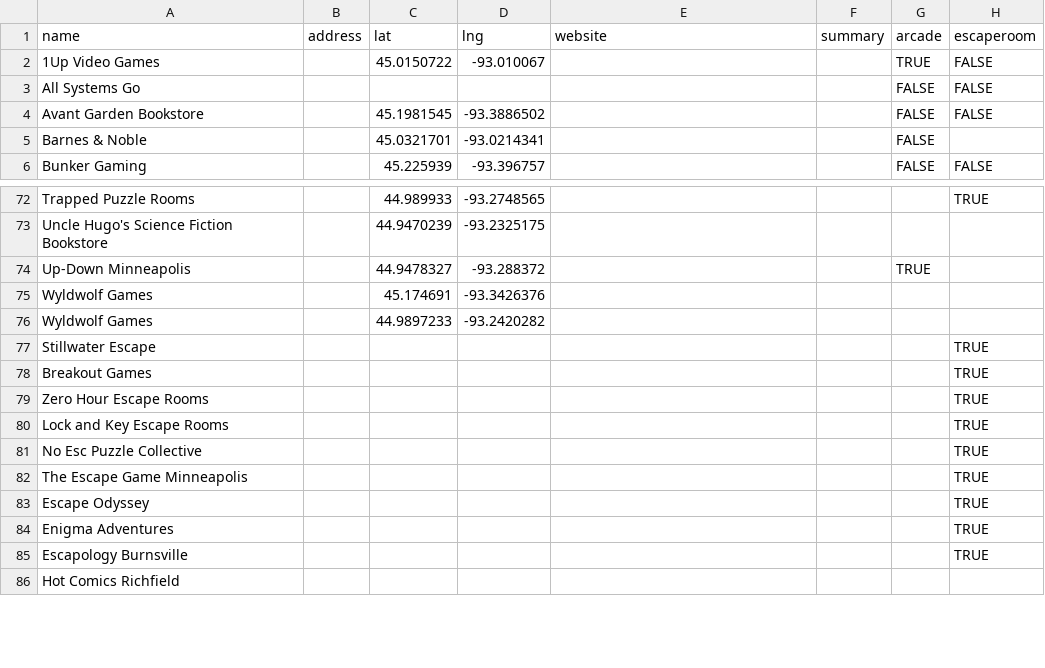
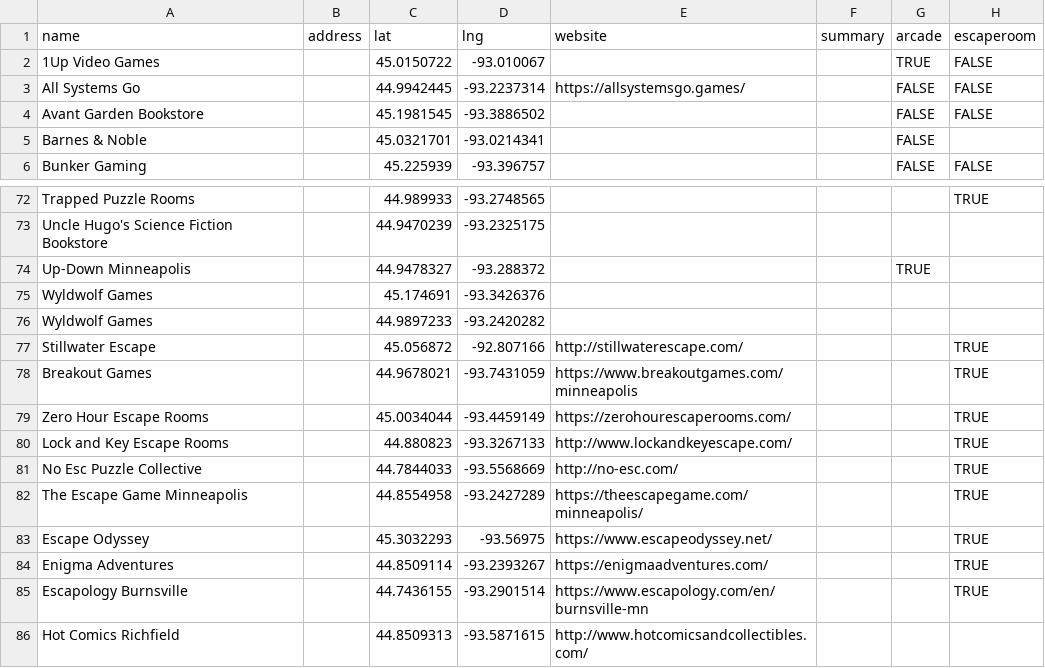
Before and after one commit to KApperson/TwinCitiesNerdMap, a CSV file: stores.csv, drawn as a sheet; only a part is shown, gaps mark what is left out; the diff covers the shown part only; the diff names each change by its address in the sheet, - before the commit and + after, or states it on an @@ line.

Commit message:
Add addresses and websites for various stores
Updated store entries with addresses and websites.

```diff
--- a/stores.csv
+++ b/stores.csv
-C3 (lat): (empty)
+C3 (lat): 44.9942445
-D3 (lng): (empty)
+D3 (lng): -93.2237314
-E3 (website): (empty)
+E3 (website): https://allsystemsgo.games/
-C77 (lat): (empty)
+C77 (lat): 45.056872
-D77 (lng): (empty)
+D77 (lng): -92.807166
-E77 (website): (empty)
+E77 (website): http://stillwaterescape.com/
-C78 (lat): (empty)
+C78 (lat): 44.9678021
-D78 (lng): (empty)
+D78 (lng): -93.7431059
-E78 (website): (empty)
+E78 (website): https://www.breakoutgames.com/minneapolis
-C79 (lat): (empty)
+C79 (lat): 45.0034044
-D79 (lng): (empty)
+D79 (lng): -93.4459149
-E79 (website): (empty)
+E79 (website): https://zerohourescaperooms.com/
-C80 (lat): (empty)
+C80 (lat): 44.880823
-D80 (lng): (empty)
+D80 (lng): -93.3267133
-E80 (website): (empty)
+E80 (website): http://www.lockandkeyescape.com/
-C81 (lat): (empty)
+C81 (lat): 44.7844033
-D81 (lng): (empty)
+D81 (lng): -93.5568669
-E81 (website): (empty)
+E81 (website): http://no-esc.com/
-C82 (lat): (empty)
+C82 (lat): 44.8554958
-D82 (lng): (empty)
+D82 (lng): -93.2427289
-E82 (website): (empty)
+E82 (website): https://theescapegame.com/minneapolis/
-C83 (lat): (empty)
+C83 (lat): 45.3032293
-D83 (lng): (empty)
+D83 (lng): -93.56975
-E83 (website): (empty)
+E83 (website): https://www.escapeodyssey.net/
-C84 (lat): (empty)
+C84 (lat): 44.8509114
-D84 (lng): (empty)
+D84 (lng): -93.2393267
-E84 (website): (empty)
+E84 (website): https://enigmaadventures.com/
-C85 (lat): (empty)
+C85 (lat): 44.7436155
-D85 (lng): (empty)
+D85 (lng): -93.2901514
-E85 (website): (empty)
+E85 (website): https://www.escapology.com/en/burnsville-mn
-C86 (lat): (empty)
+C86 (lat): 44.8509313
-D86 (lng): (empty)
+D86 (lng): -93.5871615
-E86 (website): (empty)
+E86 (website): http://www.hotcomicsandcollectibles.com/
```
Also changed, not shown: 30 edited cells elsewhere in this file.
